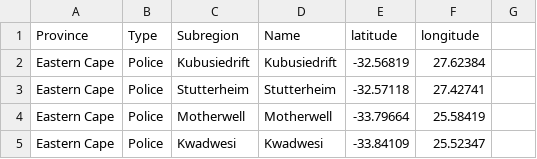
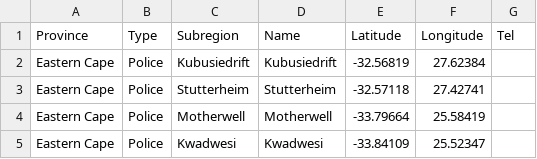
Before and after one commit to codebridge-za/seeking-shelter, a CSV file: curated_data/points/police.csv, drawn as a sheet; only a part is shown; the diff names each change by its address in the sheet, - before the commit and + after, or states it on an @@ line.

Commit message:
added telephone field to points data added legends to choropleths added popup on hover for choropleths added number of beds choropleth

```diff
--- a/curated_data/points/police.csv
+++ b/curated_data/points/police.csv
-E1: latitude
+E1: Latitude
-F1: longitude
+F1: Longitude
-G1: (empty)
+G1: Tel
```
Also changed, not shown: curated_data/points/courts.csv, curated_data/points/shelters.csv, 3 other files.
